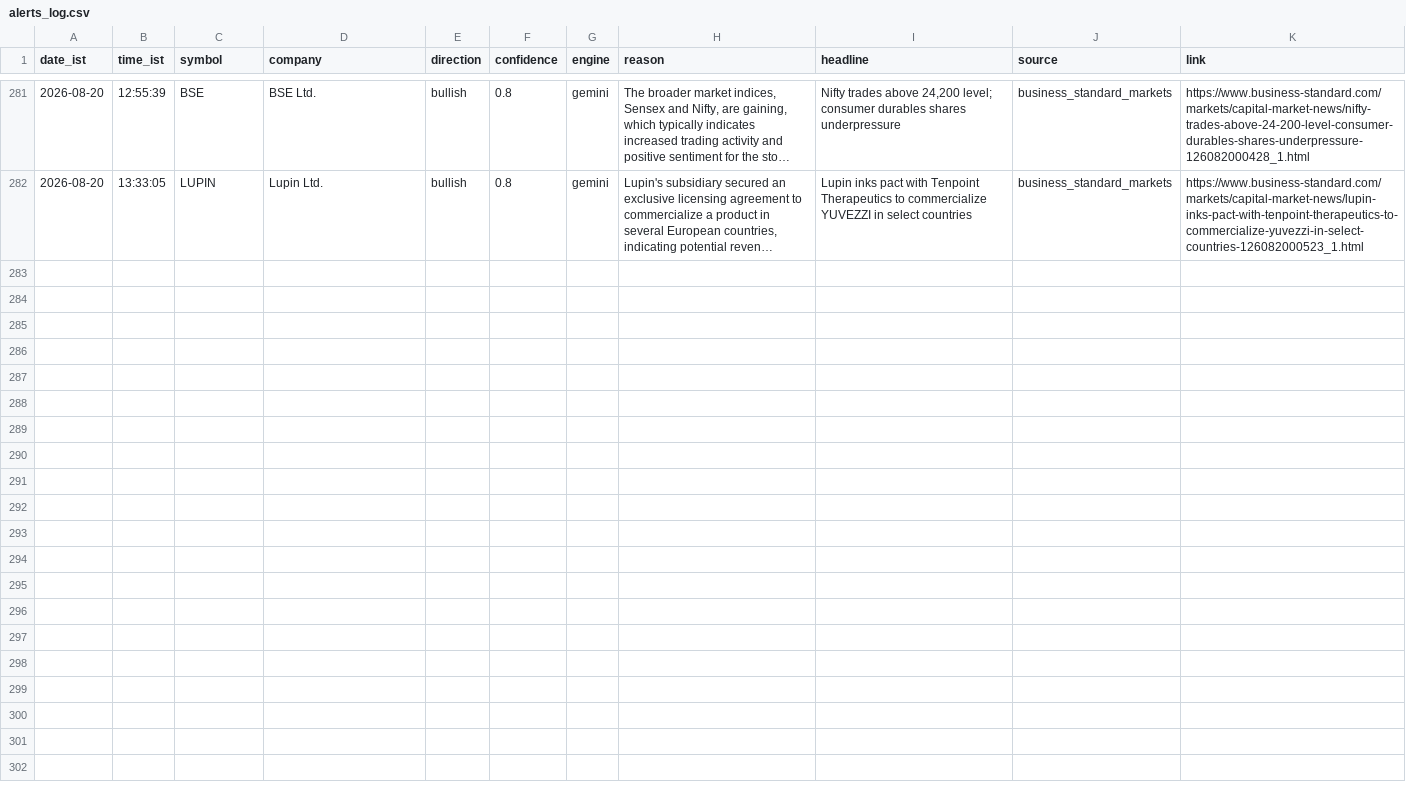
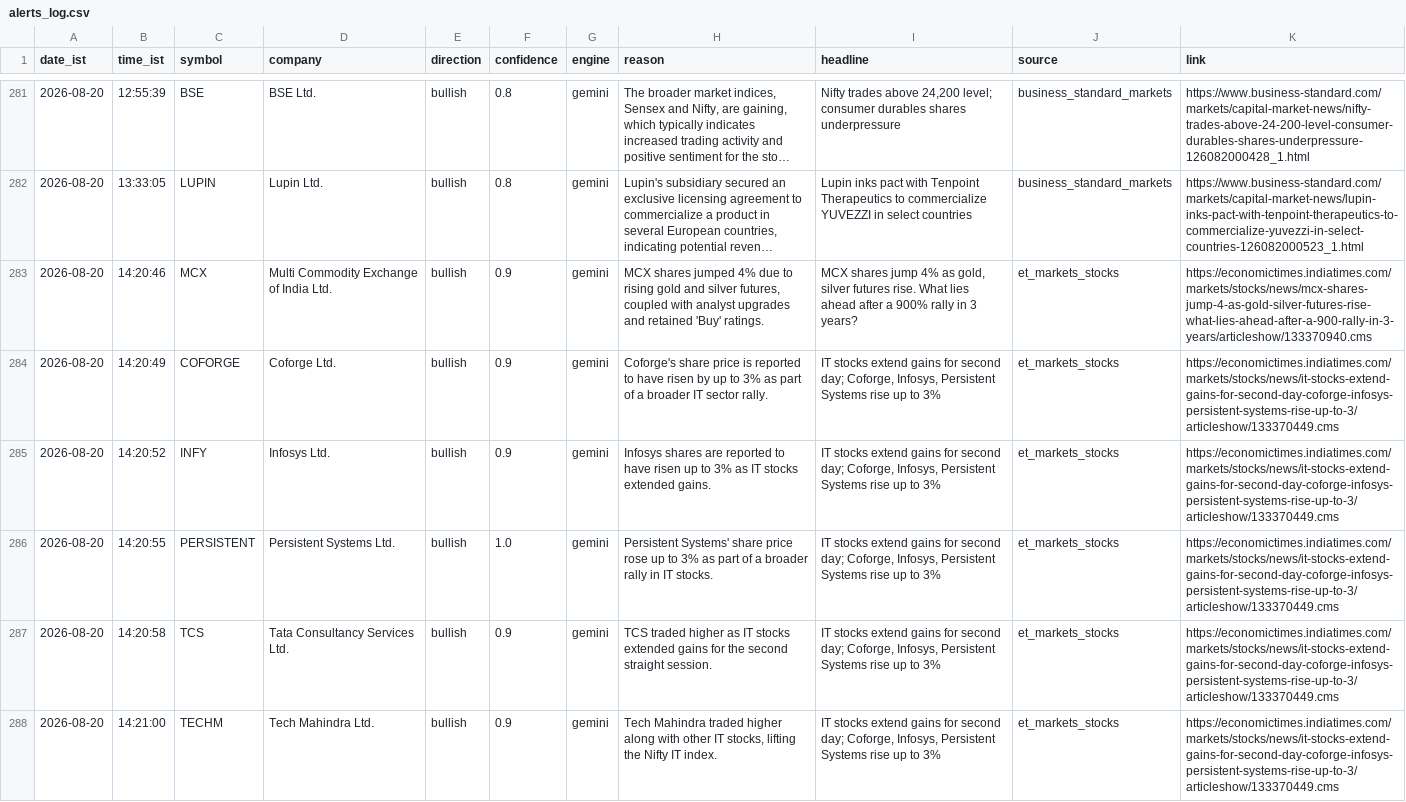
Before and after one commit to sandiep-2006/nse-news-watcher, a CSV file: data/alerts_log.csv, drawn as a sheet; only a part is shown, gaps mark what is left out; long unchanged cells end in …; the diff covers the shown part only; the diff names each change by its address in the sheet, - before the commit and + after, or states it on an @@ line.

```diff
--- a/data/alerts_log.csv
+++ b/data/alerts_log.csv
+row 283: 2026-08-20 | 14:20:46 | MCX | Multi Commodity Exchange of India Ltd. | bullish | 0.9 | gemini | MCX shares jumped 4% due to rising gold and silver futures, coupled with analyst upgrades and retained 'Buy' ratings. | MCX shares jump 4% as gold, silver futures rise. What lies ahead after a 900% rally in 3 years? | et_markets_stocks | https://economictimes.indiatimes.com/markets/stocks/news/mcx-shares-jump-4-as-gold-silver-futures-rise-what-lies-ahead-after-a-900-rally-in-3-years/articleshow/133370940.cms
+row 284: 2026-08-20 | 14:20:49 | COFORGE | Coforge Ltd. | bullish | 0.9 | gemini | Coforge's share price is reported to have risen by up to 3% as part of a broader IT sector rally. | IT stocks extend gains for second day; Coforge, Infosys, Persistent Systems rise up to 3% | et_markets_stocks | https://economictimes.indiatimes.com/markets/stocks/news/it-stocks-extend-gains-for-second-day-coforge-infosys-persistent-systems-rise-up-to-3/articleshow/133370449.cms
+row 285: 2026-08-20 | 14:20:52 | INFY | Infosys Ltd. | bullish | 0.9 | gemini | Infosys shares are reported to have risen up to 3% as IT stocks extended gains. | IT stocks extend gains for second day; Coforge, Infosys, Persistent Systems rise up to 3% | et_markets_stocks | https://economictimes.indiatimes.com/markets/stocks/news/it-stocks-extend-gains-for-second-day-coforge-infosys-persistent-systems-rise-up-to-3/articleshow/133370449.cms
+row 286: 2026-08-20 | 14:20:55 | PERSISTENT | Persistent Systems Ltd. | bullish | 1.0 | gemini | Persistent Systems' share price rose up to 3% as part of a broader rally in IT stocks. | IT stocks extend gains for second day; Coforge, Infosys, Persistent Systems rise up to 3% | et_markets_stocks | https://economictimes.indiatimes.com/markets/stocks/news/it-stocks-extend-gains-for-second-day-coforge-infosys-persistent-systems-rise-up-to-3/articleshow/133370449.cms
+row 287: 2026-08-20 | 14:20:58 | TCS | Tata Consultancy Services Ltd. | bullish | 0.9 | gemini | TCS traded higher as IT stocks extended gains for the second straight session. | IT stocks extend gains for second day; Coforge, Infosys, Persistent Systems rise up to 3% | et_markets_stocks | https://economictimes.indiatimes.com/markets/stocks/news/it-stocks-extend-gains-for-second-day-coforge-infosys-persistent-systems-rise-up-to-3/articleshow/133370449.cms
+row 288: 2026-08-20 | 14:21:00 | TECHM | Tech Mahindra Ltd. | bullish | 0.9 | gemini | Tech Mahindra traded higher along with other IT stocks, lifting the Nifty IT index. | IT stocks extend gains for second day; Coforge, Infosys, Persistent Systems rise up to 3% | et_markets_stocks | https://economictimes.indiatimes.com/markets/stocks/news/it-stocks-extend-gains-for-second-day-coforge-infosys-persistent-systems-rise-up-to-3/articleshow/133370449.cms
```
Also changed, not shown: 6 added rows elsewhere in this file.
